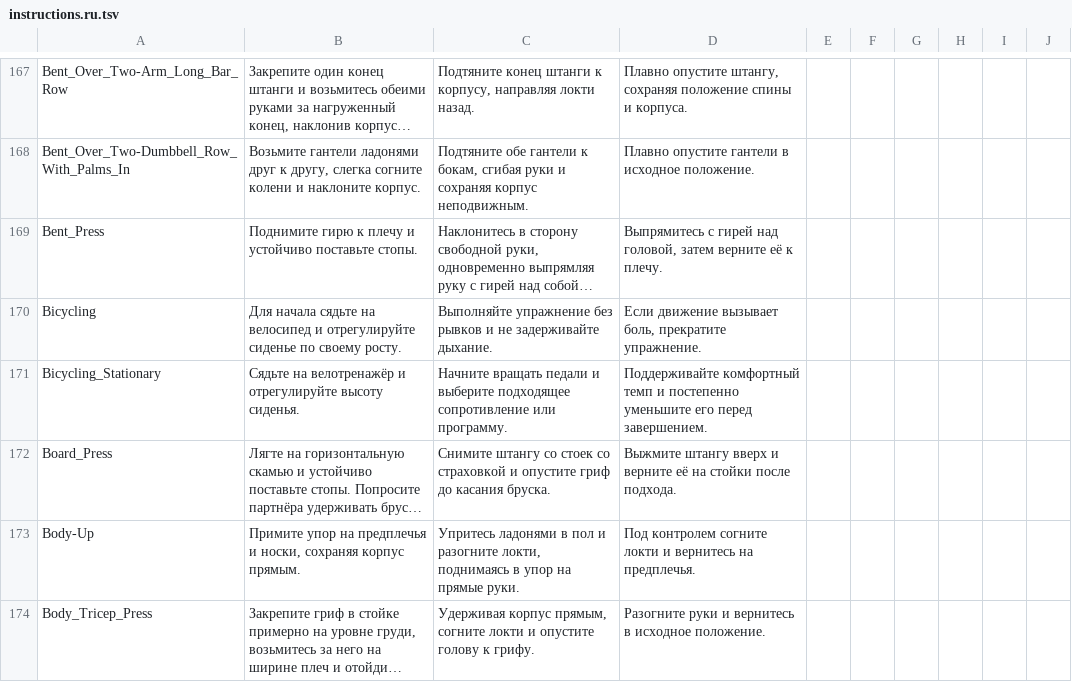
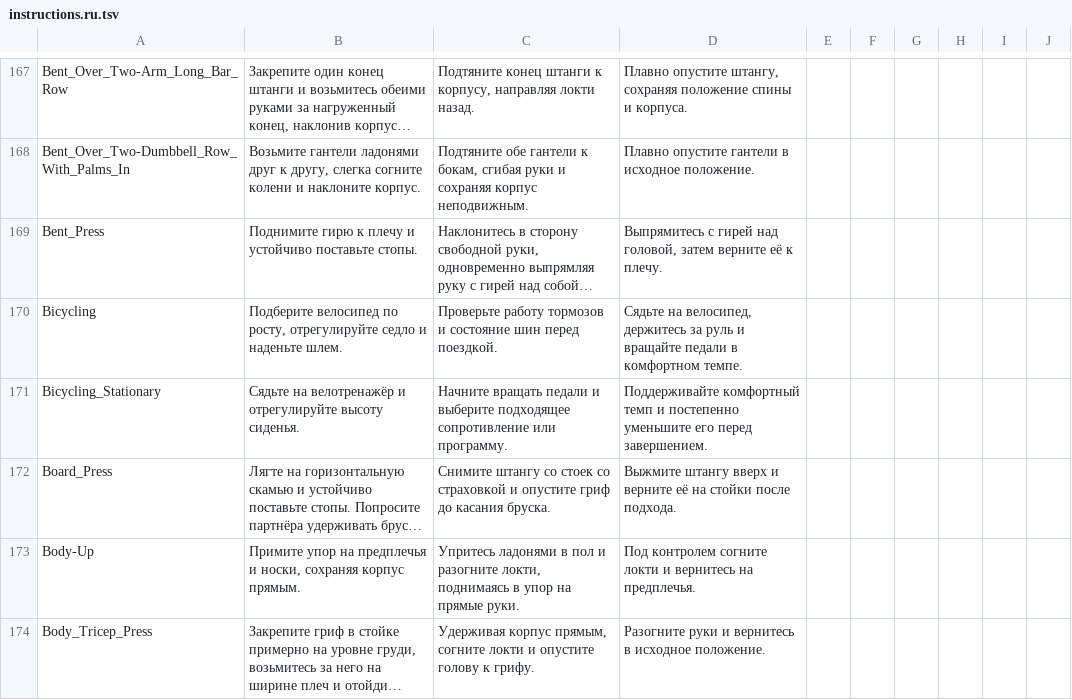
Before and after one commit to KeltorHD/Fitness-Tracker, a TSV file: Data/ExerciseLibrary/instructions.ru.tsv, drawn as a sheet; only a part is shown, gaps mark what is left out; long unchanged cells end in …; the diff covers the shown part only; the diff names each change by its address in the sheet, - before the commit and + after, or states it on an @@ line.

```diff
--- a/Data/ExerciseLibrary/instructions.ru.tsv
+++ b/Data/ExerciseLibrary/instructions.ru.tsv
-B170: Для начала сядьте на велосипед и отрегулируйте сиденье по своему росту.
+B170: Подберите велосипед по росту, отрегулируйте седло и наденьте шлем.
-C170: Выполняйте упражнение без рывков и не задерживайте дыхание.
+C170: Проверьте работу тормозов и состояние шин перед поездкой.
-D170: Если движение вызывает боль, прекратите упражнение.
+D170: Сядьте на велосипед, держитесь за руль и вращайте педали в комфортном темпе.
```
Also changed, not shown: 12 edited cells elsewhere in this file, Data/ExerciseLibrary/selection.tsv, 8 other files.
